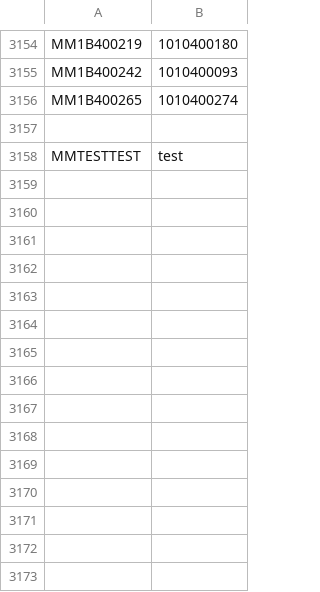
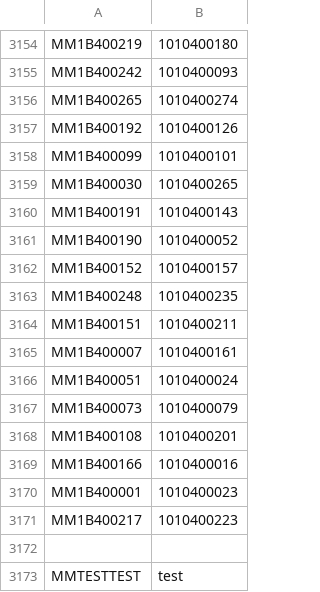
Before and after one commit to MyBrain-Technologies/SDK.iOS, a CSV file: Sources/Resources/qrcodeSerial.csv, drawn as a sheet; only a part is shown, gaps mark what is left out.

Commit message:
Update QRCodes

```diff
--- a/Sources/Resources/qrcodeSerial.csv
+++ b/Sources/Resources/qrcodeSerial.csv
@@ -3156,2 +3156,17 @@ MM1B400242,1010400093
 MM1B400265,1010400274
+MM1B400192,1010400126
+MM1B400099,1010400101
+MM1B400030,1010400265
+MM1B400191,1010400143
+MM1B400190,1010400052
+MM1B400152,1010400157
+MM1B400248,1010400235
+MM1B400151,1010400211
+MM1B400007,1010400161
+MM1B400051,1010400024
+MM1B400073,1010400079
+MM1B400108,1010400201
+MM1B400166,1010400016
+MM1B400001,1010400023
+MM1B400217,1010400223
 
```
